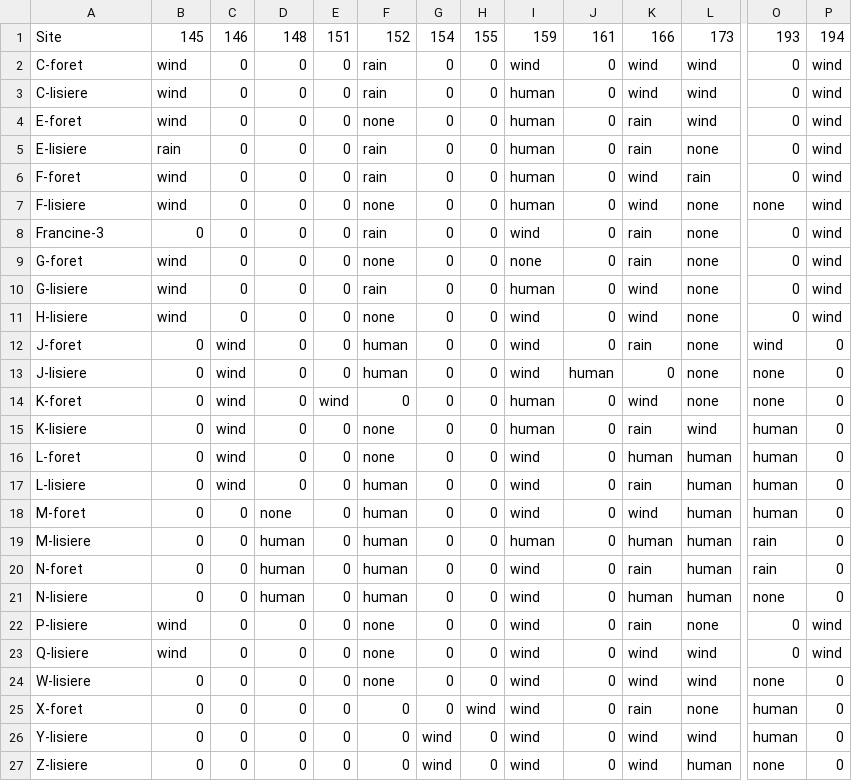
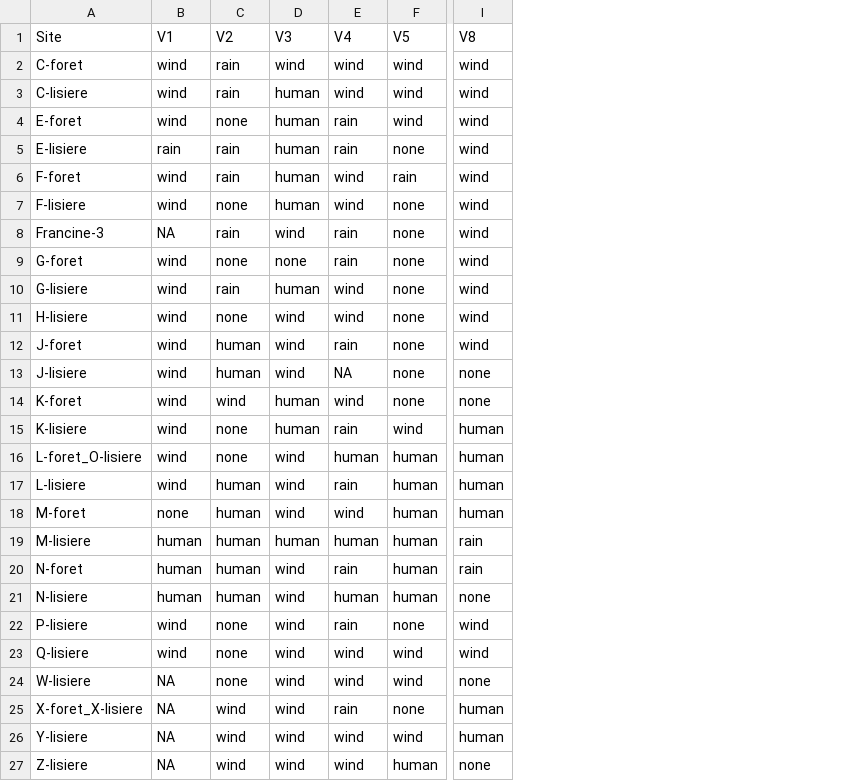
Before and after one commit to mcmayotte/CR_anoure, a CSV file: donnees/disturb_2021_1h.csv, drawn as a sheet; only a part is shown, gaps mark what is left out; removed rows and columns are numbered as before the commit, all else as after; the diff covers the shown part only; the diff names each change by its address in the sheet, - before the commit and + after, or states it on an @@ line.

```diff
--- a/donnees/disturb_2021_1h.csv
+++ b/donnees/disturb_2021_1h.csv
-column C (146), rows 2-27: 0 | 0 | 0 | 0 | 0 | 0 | 0 | 0 | 0 | 0 | wind | wind | wind | wind | wind | wind | 0 | 0 | 0 | 0 | 0 | 0 | 0 | 0 | 0 | 0
-column D (148), rows 2-27: 0 | 0 | 0 | 0 | 0 | 0 | 0 | 0 | 0 | 0 | 0 | 0 | 0 | 0 | 0 | 0 | none | human | human | human | 0 | 0 | 0 | 0 | 0 | 0
-column E (151), rows 2-27: 0 | 0 | 0 | 0 | 0 | 0 | 0 | 0 | 0 | 0 | 0 | 0 | wind | 0 | 0 | 0 | 0 | 0 | 0 | 0 | 0 | 0 | 0 | 0 | 0 | 0
-column G (154), rows 2-27: 0 | 0 | 0 | 0 | 0 | 0 | 0 | 0 | 0 | 0 | 0 | 0 | 0 | 0 | 0 | 0 | 0 | 0 | 0 | 0 | 0 | 0 | 0 | 0 | wind | wind
-column H (155), rows 2-27: 0 | 0 | 0 | 0 | 0 | 0 | 0 | 0 | 0 | 0 | 0 | 0 | 0 | 0 | 0 | 0 | 0 | 0 | 0 | 0 | 0 | 0 | 0 | wind | 0 | 0
-column J (161), rows 2-27: 0 | 0 | 0 | 0 | 0 | 0 | 0 | 0 | 0 | 0 | 0 | human | 0 | 0 | 0 | 0 | 0 | 0 | 0 | 0 | 0 | 0 | 0 | 0 | 0 | 0
-column P (194), rows 2-27: wind | wind | wind | wind | wind | wind | wind | wind | wind | wind | 0 | 0 | 0 | 0 | 0 | 0 | 0 | 0 | 0 | 0 | wind | wind | 0 | 0 | 0 | 0
-B1: 145
+B1: V1
-C1: 152
+C1: V2
-D1: 159
+D1: V3
-E1: 166
+E1: V4
-F1: 173
+F1: V5
-I1: 193
+I1: V8
-I2:I6 (V8): 0
+I2:I6 (V8): wind
-I7 (V8): none
+I7 (V8): wind
-B8 (V1): 0
+B8 (V1): NA
-I8:I11 (V8): 0
+I8:I11 (V8): wind
-B12:B17 (V1): 0
+B12:B17 (V1): wind
-E13 (V4): 0
+E13 (V4): NA
-C14 (V2): 0
+C14 (V2): wind
-A16 (Site): L-foret
+A16 (Site): L-foret_O-lisiere
-B18 (V1): 0
+B18 (V1): none
-B19:B21 (V1): 0
+B19:B21 (V1): human
-I22:I23 (V8): 0
+I22:I23 (V8): wind
-B24:B27 (V1): 0
+B24:B27 (V1): NA
-A25 (Site): X-foret
+A25 (Site): X-foret_X-lisiere
-C25:C27 (V2): 0
+C25:C27 (V2): wind
```
Also changed, not shown: 2 edited cells elsewhere in this file, donnees/disturb_2022_1h.csv, donnees/disturb_2022_21h.csv, 18 other files.
